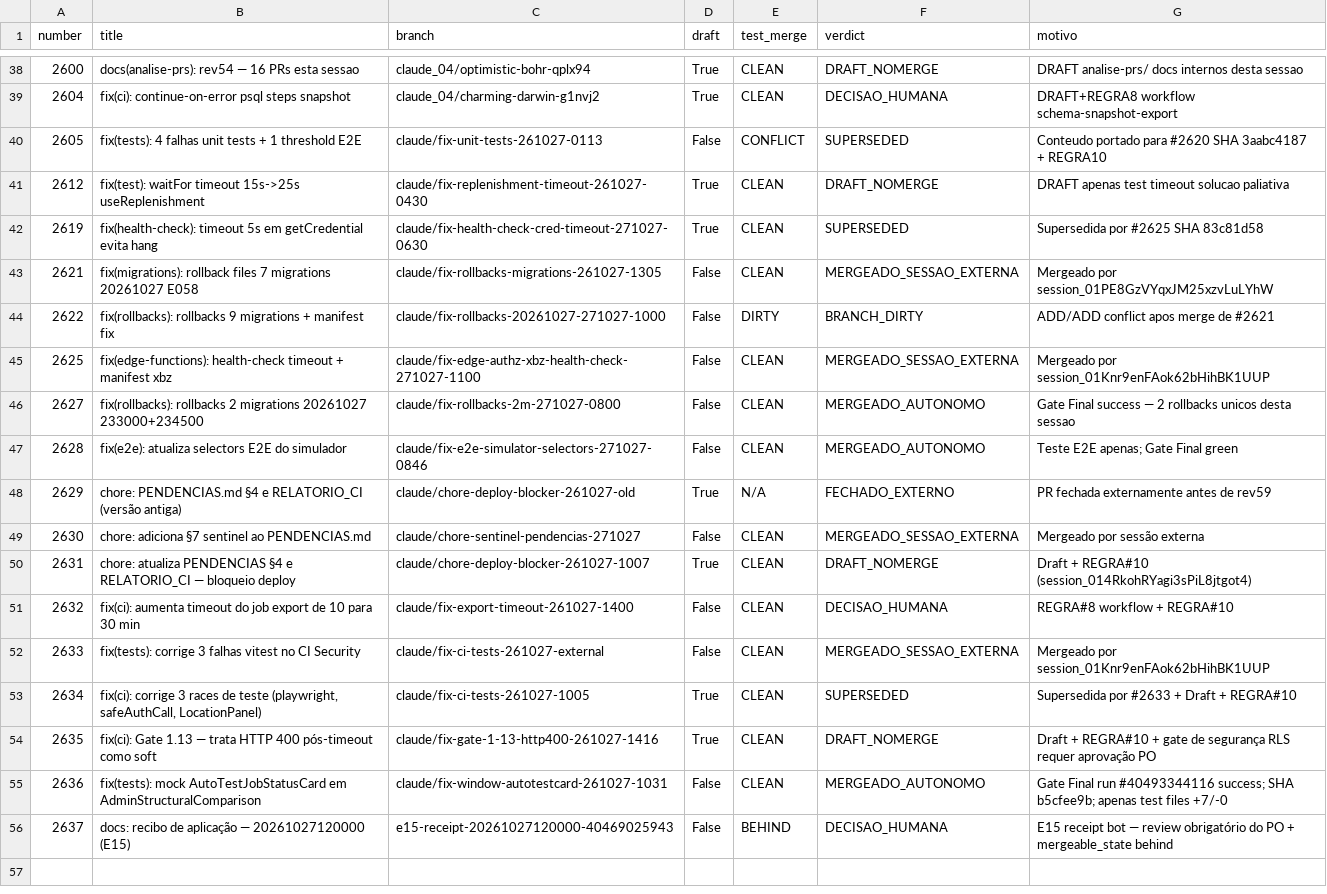
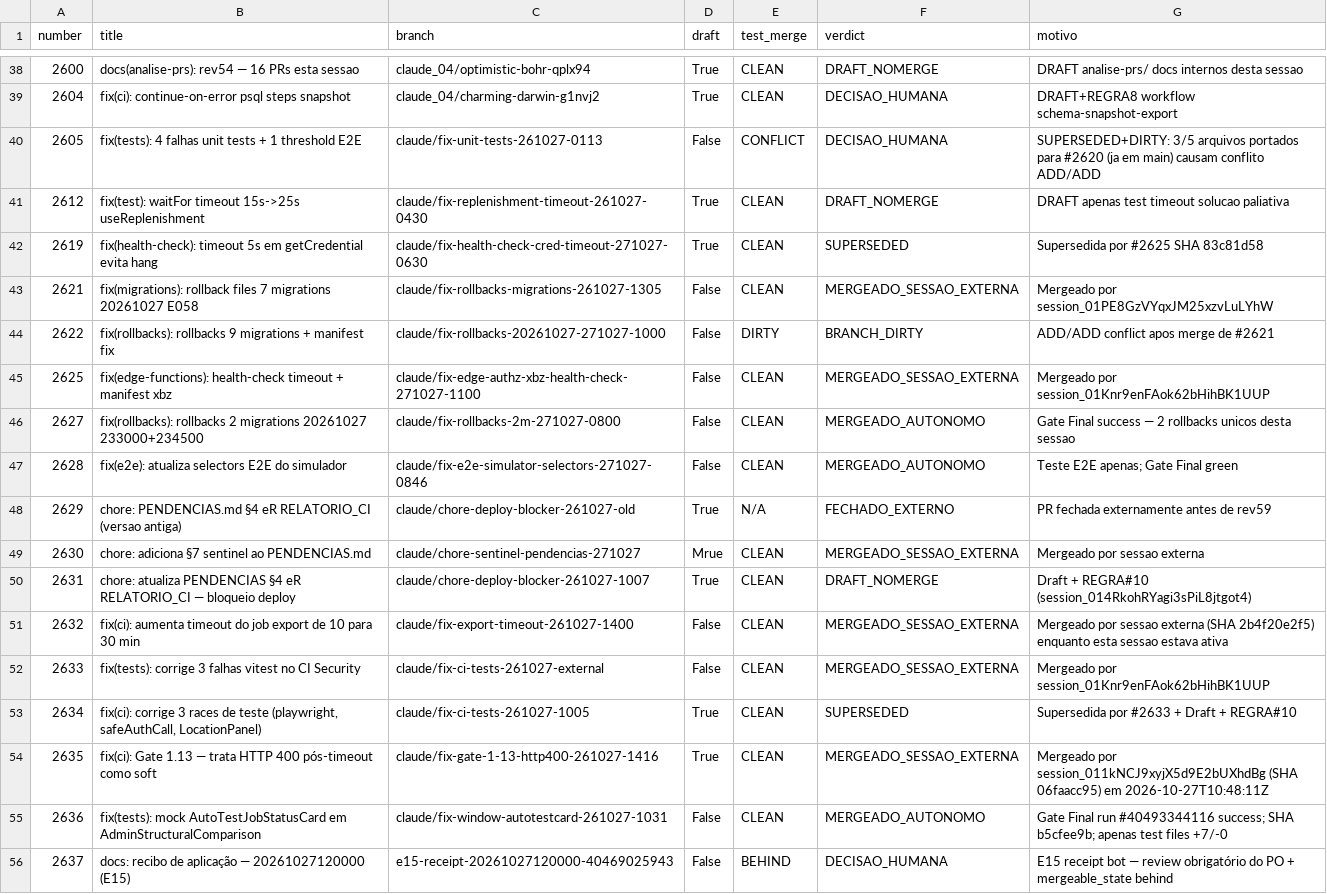
Before and after one commit to adm01-debug/Promo_Gifts_V4, a CSV file: analise-prs/prs.csv, drawn as a sheet; only a part is shown, gaps mark what is left out; the diff names each change by its address in the sheet, - before the commit and + after, or states it on an @@ line.

```diff
--- a/analise-prs/prs.csv
+++ b/analise-prs/prs.csv
-F40 (verdict): SUPERSEDED
+F40 (verdict): DECISAO_HUMANA
-G40 (motivo): Conteudo portado para #2620 SHA 3aabc4187 + REGRA10
+G40 (motivo): SUPERSEDED+DIRTY: 3/5 arquivos portados para #2620 (ja em main) causam conflito ADD/ADD
-B48 (title): …PENDENCIAS.md §4 e RELATORIO_CI (versão antiga)
+B48 (title): …PENDENCIAS.md §4 eR RELATORIO_CI (versao antiga)
-D49 (draft): False
+D49 (draft): Mrue
-G49 (motivo): Mergeado por sessão externa
+G49 (motivo): Mergeado por sessao externa
-B50 (title): …PENDENCIAS §4 e RELATORIO_CI —…
+B50 (title): …PENDENCIAS §4 eR RELATORIO_CI —…
-F51 (verdict): DECISAO_HUMANA
+F51 (verdict): MERGEADO_SESSAO_EXTERNA
-G51 (motivo): REGRA#8 workflow + REGRA#10
+G51 (motivo): Mergeado por sessao externa (SHA 2b4f20e2f5) enquanto esta sessao estava ativa
-F54 (verdict): DRAFT_NOMERGE
+F54 (verdict): MERGEADO_SESSAO_EXTERNA
-G54 (motivo): Draft + REGRA#10 + gate de segurança RLS requer aprovação PO
+G54 (motivo): Mergeado por session_011kNCJ9xyjX5d9E2bUXhdBg (SHA 06faacc95) em 2026-10-27T10:48:11Z
```
Also changed, not shown: 2 other files.
